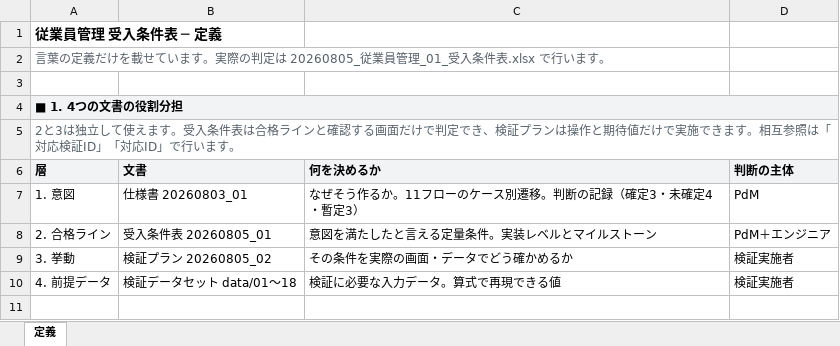
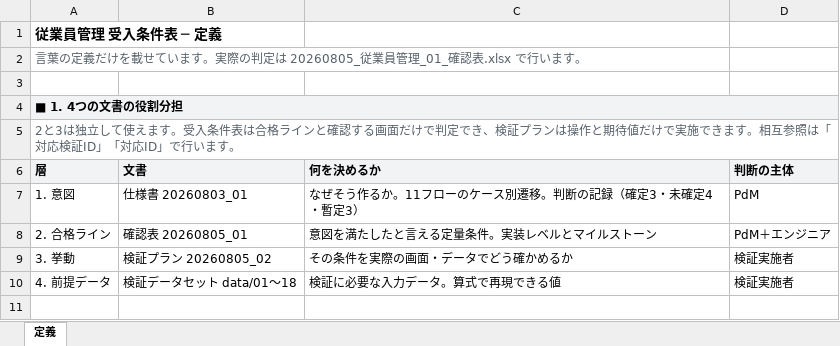
Before and after one commit to suguru789987/rakmy-employee-mgmt-spec, an Excel workbook: 20260805_従業員管理_00_定義表.xlsx, sheet 定義, drawn as a sheet; only a part is shown; values as stored, in another font and other column widths than the file's, no borders; the diff names each change by its address in the sheet, - before the commit and + after, or states it on an @@ line.

```diff
--- a/20260805_従業員管理_00_定義表.xlsx (sheet 定義)
+++ b/20260805_従業員管理_00_定義表.xlsx (sheet 定義)
-A2 (層): …員管理_01_受入条件表.xlsx で行…
+A2 (層): …員管理_01_確認表.xlsx で行…
-B8 (文書): 受入条件表 20260805_01
+B8 (文書): 確認表 20260805_01
```
Also changed, not shown: 20260805_従業員管理_使い方.xlsx, 2 other files.
